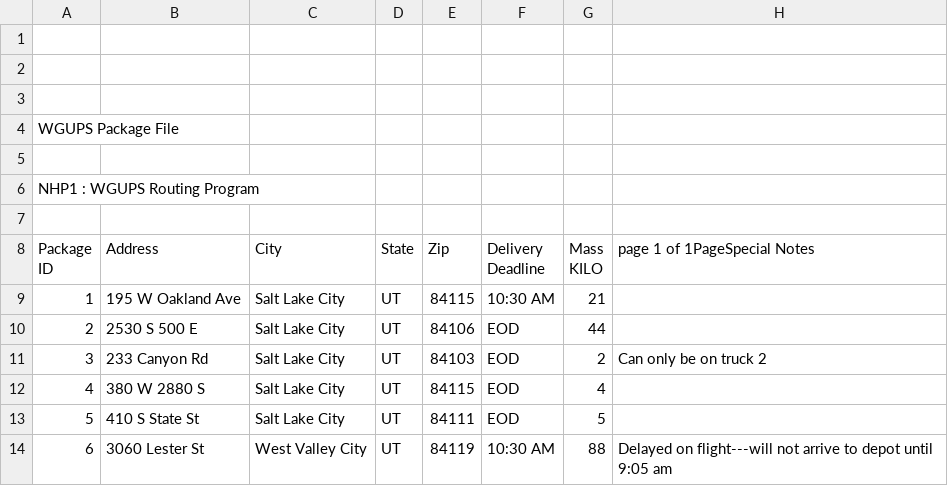
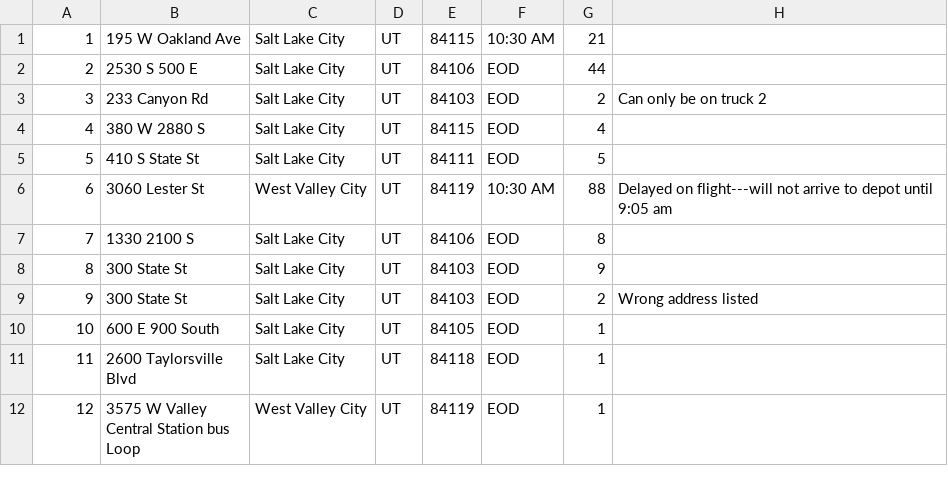
Before and after one commit to sudorob0/Package-Delivery, a CSV file: WGUPS Package File.csv, drawn as a sheet; only a part is shown; the shorter side is filled out with more unchanged rows.

```diff
--- a/WGUPS Package File.csv
+++ b/WGUPS Package File.csv
@@ -1,12 +1 @@
-,,,,,,,,,,,,
-,,,,,,,,,,,,
-,,,,,,,,,,,,
-WGUPS Package File,,,,,,,,,,,,
-,,,,,,,,,,,,
-NHP1 : WGUPS Routing Program,,,,,,,,,,,,
-,,,,,,,,,,,,
-"Package
-ID",Address,City ,State,Zip,"Delivery
-Deadline","Mass
-KILO",page 1 of 1PageSpecial Notes,,,,,
 1,195 W Oakland Ave,Salt Lake City,UT,84115,10:30 AM,21,,,,,,
```
Also changed, not shown: WGUPS Distance Table.csv, 2 other files.
